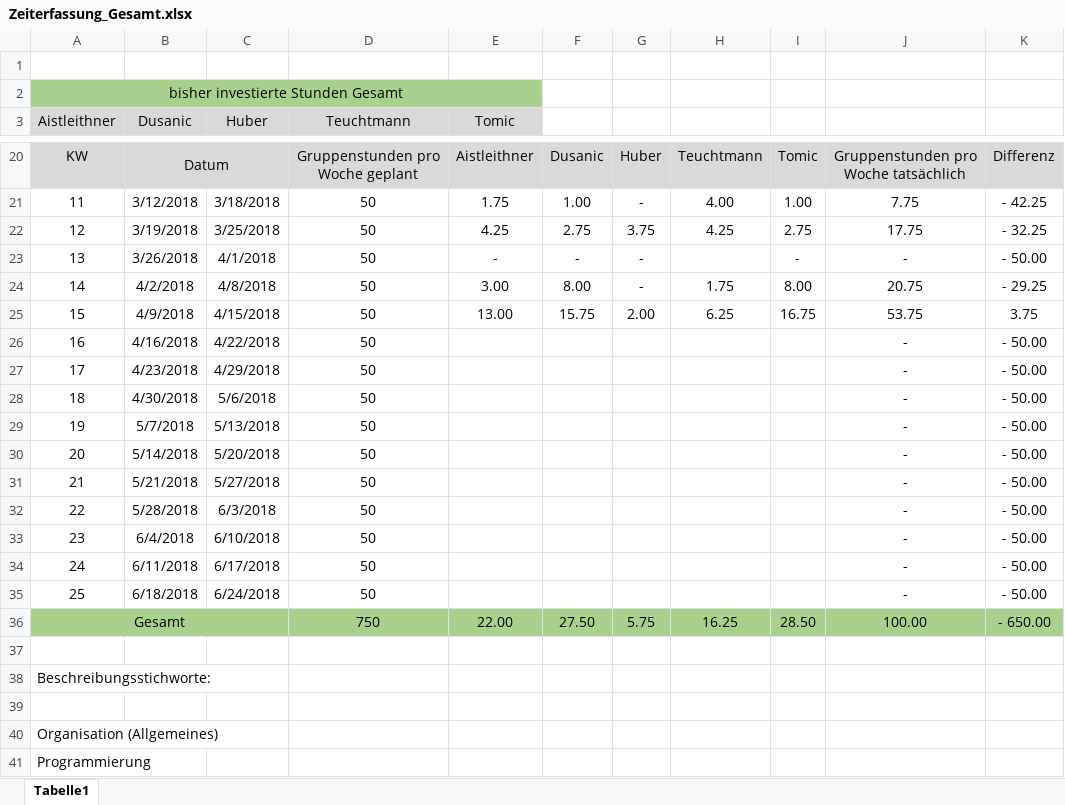
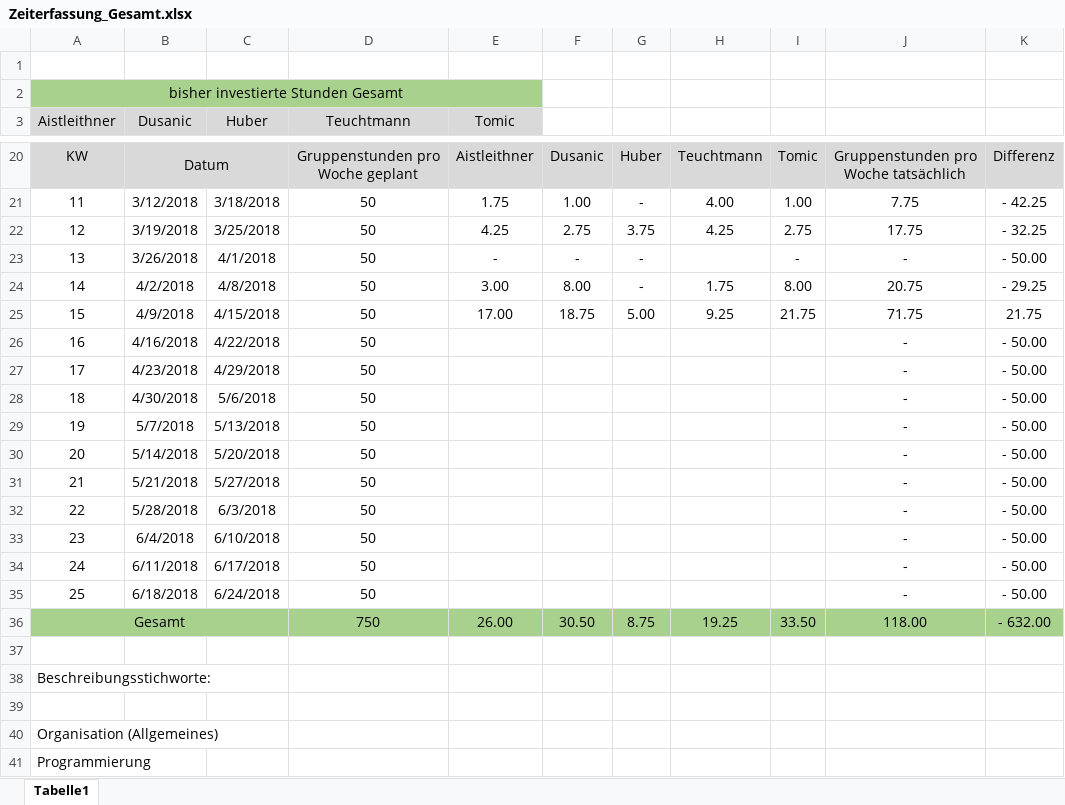
Before and after one commit to ateuchtmann/259035_SoftEngPR, an Excel workbook: Dokumente/Zeiterfassung/Zeiterfassung_Gesamt.xlsx, sheet Tabelle1, drawn as a sheet; only a part is shown, gaps mark what is left out; values as stored, in another font and other column widths than the file's, no borders; charts and pictures not drawn; removed rows and columns are numbered as before the commit, all else as after; the diff names each change by its address in the sheet, - before the commit and + after, or states it on an @@ line.

Commit message:
ZeitUpdate

```diff
--- a/Dokumente/Zeiterfassung/Zeiterfassung_Gesamt.xlsx (sheet Tabelle1)
+++ b/Dokumente/Zeiterfassung/Zeiterfassung_Gesamt.xlsx (sheet Tabelle1)
-E25 (Tomic): 13.00
+E25 (Tomic): 17.00
-F25: 15.75
+F25: 18.75
-G25: 2.00
+G25: 5.00
-H25: 6.25
+H25: 9.25
-I25: 16.75
+I25: 21.75
-J25: 53.75
+J25: 71.75
-K25: 3.75
+K25: 21.75
-row 36: Gesamt |  |  | 750 | 22.00 | 27.50 | 5.75 | 16.25 | 28.50 | 100.00 | - 650.00
+row 36: Gesamt |  |  | 750 | 26.00 | 30.50 | 8.75 | 19.25 | 33.50 | 118.00 | - 632.00
```
Also changed, not shown: charts or pictures.
